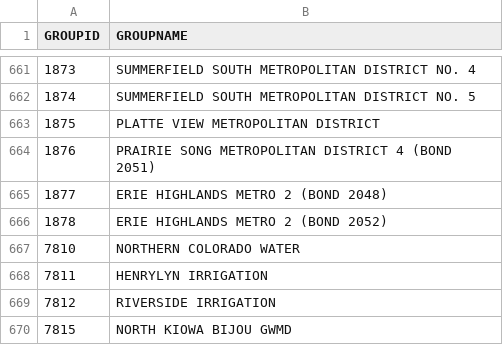
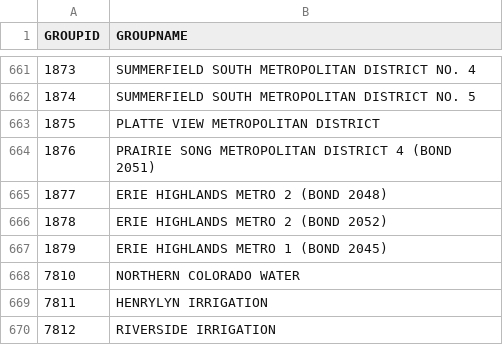
Before and after one commit to bmannlein/Property-Search-Data, a CSV file: AuthGroup.csv, drawn as a sheet; only a part is shown, gaps mark what is left out; the shorter side is filled out with more unchanged rows; the diff names each change by its address in the sheet, - before the commit and + after, or states it on an @@ line.

Commit message:
Data Update 05.28.26

```diff
--- a/AuthGroup.csv
+++ b/AuthGroup.csv
+row 667: 1879 | ERIE HIGHLANDS METRO 1 (BOND 2045)
```
Also changed, not shown: AbstCode.csv, 1 other file.
